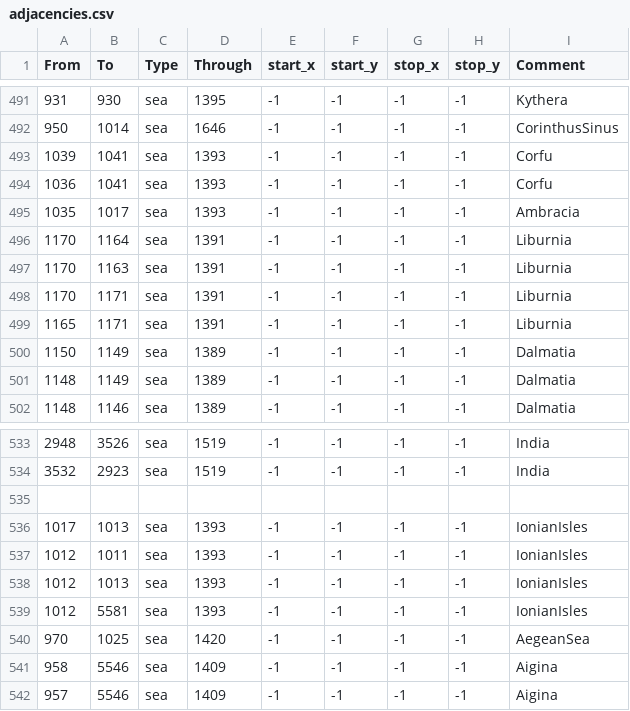
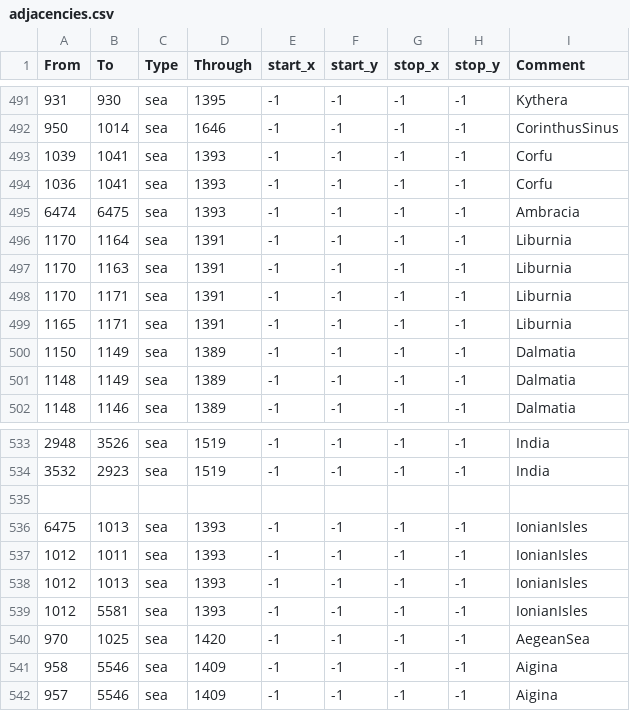
Before and after one commit to The-Triumvirate/Imperium-Universalis, a CSV file: map/adjacencies.csv, drawn as a sheet; only a part is shown, gaps mark what is left out.

```diff
--- a/map/adjacencies.csv
+++ b/map/adjacencies.csv
@@ -494,3 +494,3 @@ From;To;Type;Through;start_x;start_y;stop_x;stop_y;Comment
 1036;1041;sea;1393;-1;-1;-1;-1;Corfu
-1035;1017;sea;1393;-1;-1;-1;-1;Ambracia
+6474;6475;sea;1393;-1;-1;-1;-1;Ambracia
 1170;1164;sea;1391;-1;-1;-1;-1;Liburnia
@@ -535,3 +535,3 @@ From;To;Type;Through;start_x;start_y;stop_x;stop_y;Comment
 
-1017;1013;sea;1393;-1;-1;-1;-1;IonianIsles
+6475;1013;sea;1393;-1;-1;-1;-1;IonianIsles
 1012;1011;sea;1393;-1;-1;-1;-1;IonianIsles
```
Also changed, not shown: map/definition.csv, 12 other files.
